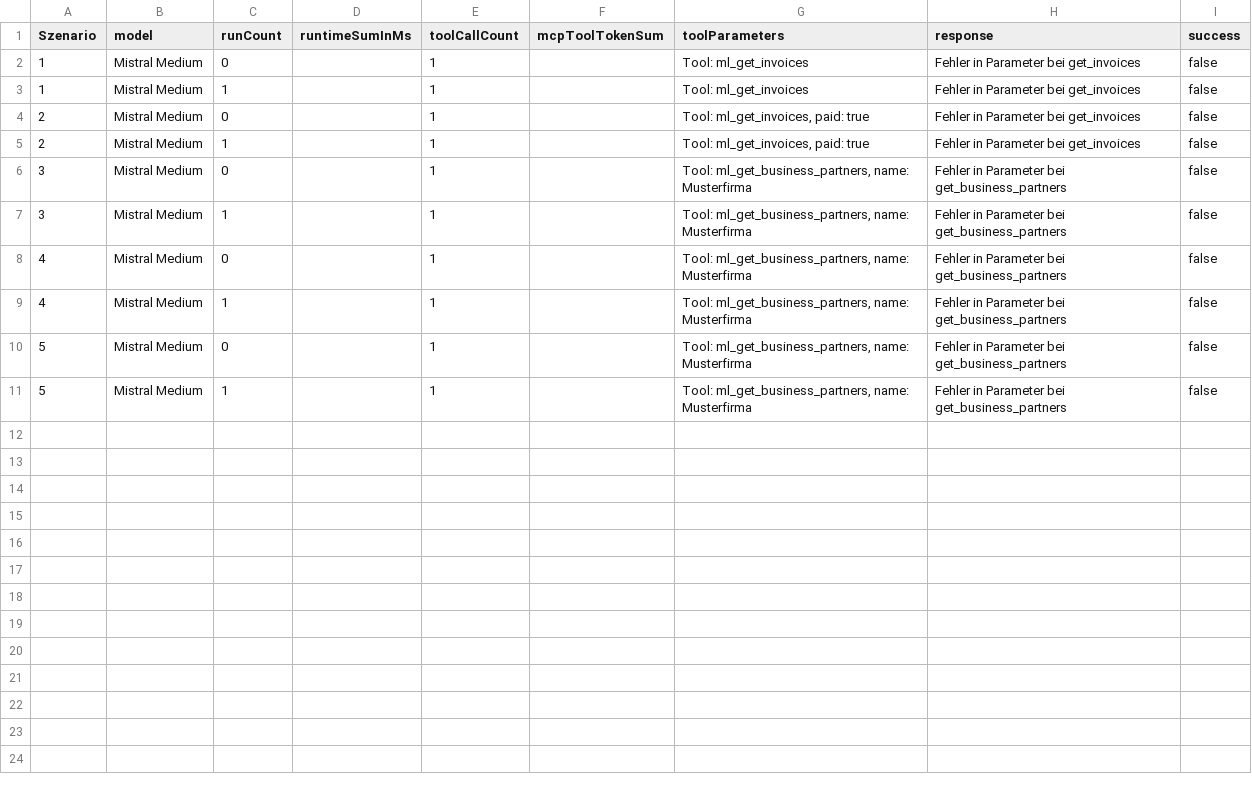
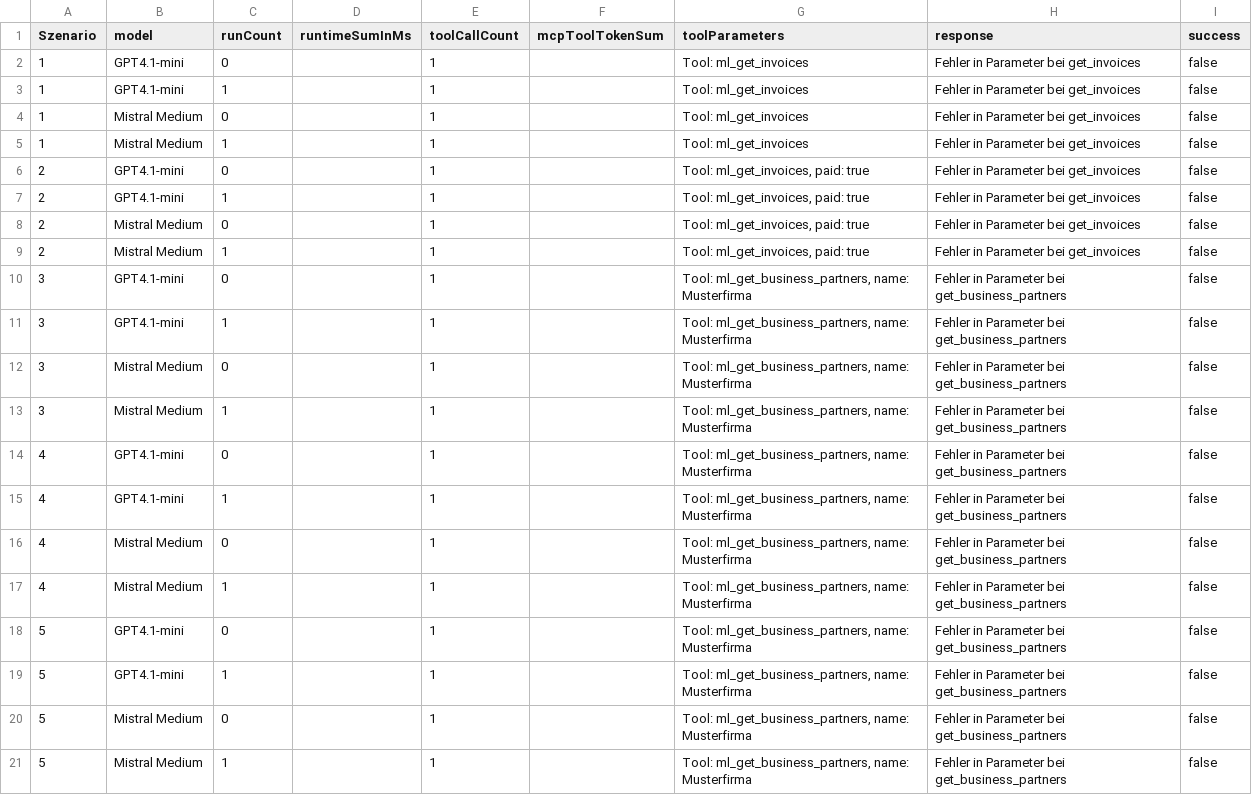
Before and after one commit to TTomczek/thesis-attachments, a CSV file: test-results/generators/mcplink/MCPLInk-InvMan.csv, drawn as a sheet.

Commit message:
Added missing data Added gitignore

```diff
--- a/test-results/generators/mcplink/MCPLInk-InvMan.csv
+++ b/test-results/generators/mcplink/MCPLInk-InvMan.csv
@@ -1,10 +1,20 @@
 "Szenario";"model";"runCount";"runtimeSumInMs";"toolCallCount";"mcpToolTokenSum";"toolParameters";"response";"success"
+"1";"GPT4.1-mini";"0";"";"1";"";"Tool: ml_get_invoices";"Fehler in Parameter bei get_invoices";"false"
+"1";"GPT4.1-mini";"1";"";"1";"";"Tool: ml_get_invoices";"Fehler in Parameter bei get_invoices";"false"
 "1";"Mistral Medium";"0";"";"1";"";"Tool: ml_get_invoices";"Fehler in Parameter bei get_invoices";"false"
 "1";"Mistral Medium";"1";"";"1";"";"Tool: ml_get_invoices";"Fehler in Parameter bei get_invoices";"false"
+"2";"GPT4.1-mini";"0";"";"1";"";"Tool: ml_get_invoices, paid: true";"Fehler in Parameter bei get_invoices";"false"
+"2";"GPT4.1-mini";"1";"";"1";"";"Tool: ml_get_invoices, paid: true";"Fehler in Parameter bei get_invoices";"false"
 "2";"Mistral Medium";"0";"";"1";"";"Tool: ml_get_invoices, paid: true";"Fehler in Parameter bei get_invoices";"false"
 "2";"Mistral Medium";"1";"";"1";"";"Tool: ml_get_invoices, paid: true";"Fehler in Parameter bei get_invoices";"false"
+"3";"GPT4.1-mini";"0";"";"1";"";"Tool: ml_get_business_partners, name: Musterfirma";"Fehler in Parameter bei get_business_partners";"false"
+"3";"GPT4.1-mini";"1";"";"1";"";"Tool: ml_get_business_partners, name: Musterfirma";"Fehler in Parameter bei get_business_partners";"false"
 "3";"Mistral Medium";"0";"";"1";"";"Tool: ml_get_business_partners, name: Musterfirma";"Fehler in Parameter bei get_business_partners";"false"
 "3";"Mistral Medium";"1";"";"1";"";"Tool: ml_get_business_partners, name: Musterfirma";"Fehler in Parameter bei get_business_partners";"false"
+"4";"GPT4.1-mini";"0";"";"1";"";"Tool: ml_get_business_partners, name: Musterfirma";"Fehler in Parameter bei get_business_partners";"false"
+"4";"GPT4.1-mini";"1";"";"1";"";"Tool: ml_get_business_partners, name: Musterfirma";"Fehler in Parameter bei get_business_partners";"false"
 "4";"Mistral Medium";"0";"";"1";"";"Tool: ml_get_business_partners, name: Musterfirma";"Fehler in Parameter bei get_business_partners";"false"
 "4";"Mistral Medium";"1";"";"1";"";"Tool: ml_get_business_partners, name: Musterfirma";"Fehler in Parameter bei get_business_partners";"false"
+"5";"GPT4.1-mini";"0";"";"1";"";"Tool: ml_get_business_partners, name: Musterfirma";"Fehler in Parameter bei get_business_partners";"false"
+"5";"GPT4.1-mini";"1";"";"1";"";"Tool: ml_get_business_partners, name: Musterfirma";"Fehler in Parameter bei get_business_partners";"false"
 "5";"Mistral Medium";"0";"";"1";"";"Tool: ml_get_business_partners, name: Musterfirma";"Fehler in Parameter bei get_business_partners";"false"
```
Also changed, not shown: test-results/manual/stage4b/manuell_stage_4b_eve.csv, test-results/manual/stage4b/manuell_stage_4b_github.csv, 2 other files.
